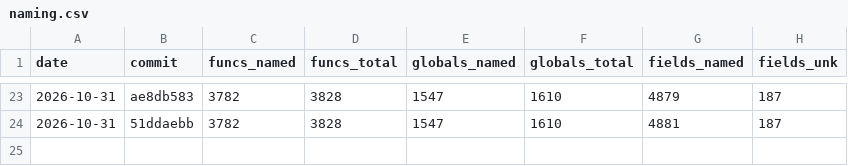
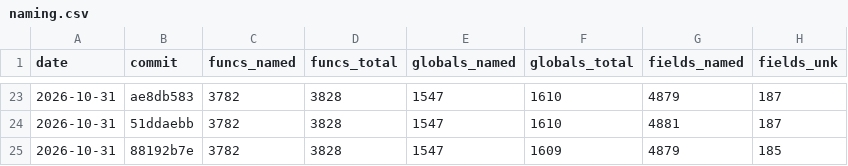
Before and after one commit to maurizi/ff9-decomp, a CSV file: docs/naming.csv, drawn as a sheet; only a part is shown, gaps mark what is left out; the diff names each change by its address in the sheet, - before the commit and + after, or states it on an @@ line.

```diff
--- a/docs/naming.csv
+++ b/docs/naming.csv
+row 25: 2026-10-31 | 88192b7e | 3782 | 3828 | 1547 | 1609 | 4879 | 185
```
Also changed, not shown: docs/progress.csv.
